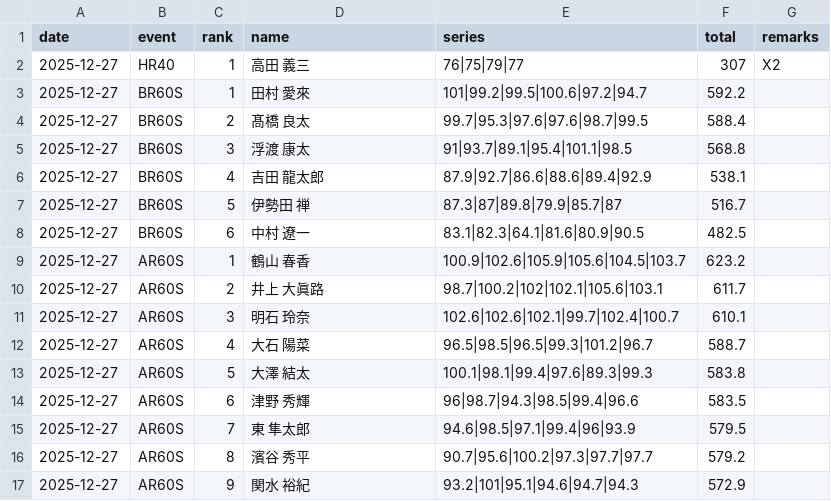
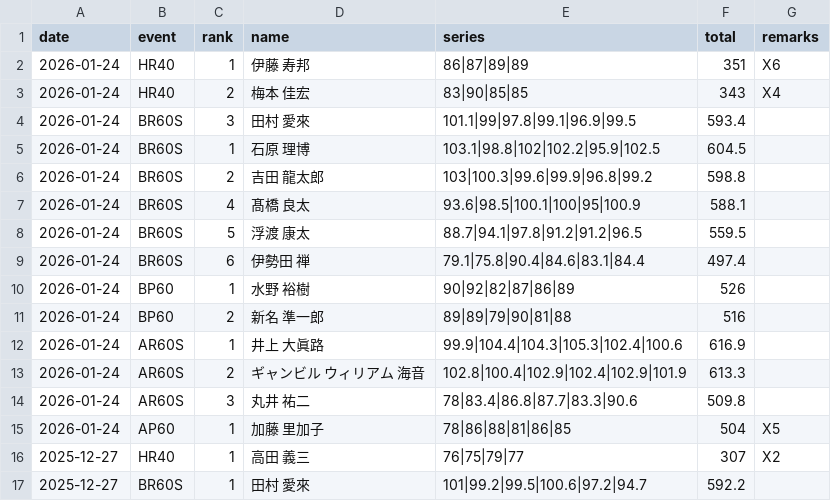
Before and after one commit to KanagawaRifle/kanagawa-rifle, a CSV file: packages/yrsa-website/data/competitions/monthly/results.csv, drawn as a sheet; only a part is shown; the shorter side is filled out with more unchanged rows.

Commit message:
feat(yrsa-website): 2026年1月定例会結果

```diff
--- a/packages/yrsa-website/data/competitions/monthly/results.csv
+++ b/packages/yrsa-website/data/competitions/monthly/results.csv
@@ -1,2 +1,16 @@
 date,event,rank,name,series,total,remarks
+2026-01-24,HR40,1,伊藤 寿邦,86|87|89|89,351,X6
+2026-01-24,HR40,2,梅本 佳宏,83|90|85|85,343,X4
+2026-01-24,BR60S,3,田村 愛來,101.1|99|97.8|99.1|96.9|99.5,593.4,
+2026-01-24,BR60S,1,石原 理博,103.1|98.8|102|102.2|95.9|102.5,604.5,
+2026-01-24,BR60S,2,吉田 龍太郎,103|100.3|99.6|99.9|96.8|99.2,598.8,
+2026-01-24,BR60S,4,髙橋 良太,93.6|98.5|100.1|100|95|100.9,588.1,
+2026-01-24,BR60S,5,浮渡 康太,88.7|94.1|97.8|91.2|91.2|96.5,559.5,
+2026-01-24,BR60S,6,伊勢田 禅,79.1|75.8|90.4|84.6|83.1|84.4,497.4,
+2026-01-24,BP60,1,水野 裕樹,90|92|82|87|86|89,526,
+2026-01-24,BP60,2,新名 準一郎,89|89|79|90|81|88,516,
+2026-01-24,AR60S,1,井上 大眞路,99.9|104.4|104.3|105.3|102.4|100.6,616.9,
+2026-01-24,AR60S,2,ギャンビル ウィリアム 海音,102.8|100.4|102.9|102.4|102.9|101.9,613.3,
+2026-01-24,AR60S,3,丸井 祐二,78|83.4|86.8|87.7|83.3|90.6,509.8,
+2026-01-24,AP60,1,加藤 里加子,78|86|88|81|86|85,504,X5
 2025-12-27,HR40,1,高田 義三,76|75|79|77,307,X2
```
